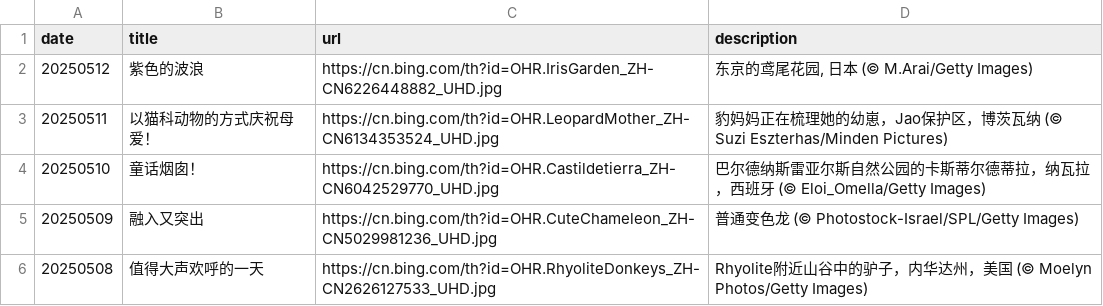
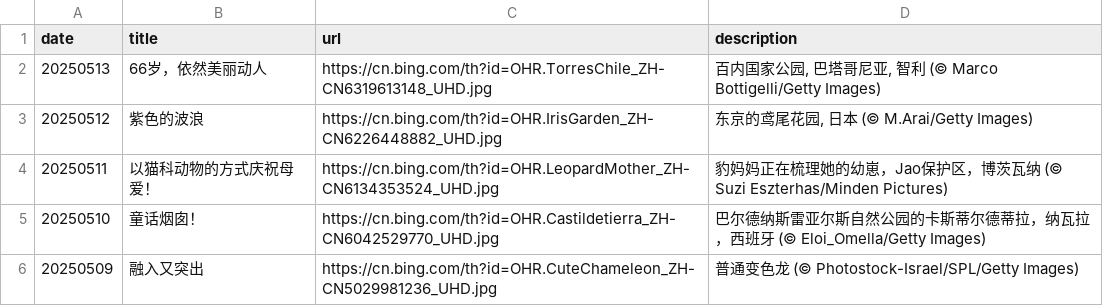
Before and after one commit to ddddavid-he/bing-wallpaper-fetcher, a CSV file: source_list.csv, drawn as a sheet; only a part is shown; the shorter side is filled out with more unchanged rows.

Commit message:
#Daily Update: source_list.csv 2025/05/13

```diff
--- a/source_list.csv
+++ b/source_list.csv
@@ -1,2 +1,3 @@
 date,title,url,description
+20250513,66岁，依然美丽动人,https://cn.bing.com/th?id=OHR.TorresChile_ZH-CN6319613148_UHD.jpg,"百内国家公园, 巴塔哥尼亚, 智利 (© Marco Bottigelli/Getty Images)"
 20250512,紫色的波浪,https://cn.bing.com/th?id=OHR.IrisGarden_ZH-CN6226448882_UHD.jpg,"东京的鸢尾花园, 日本 (© M.Arai/Getty Images)"
```
